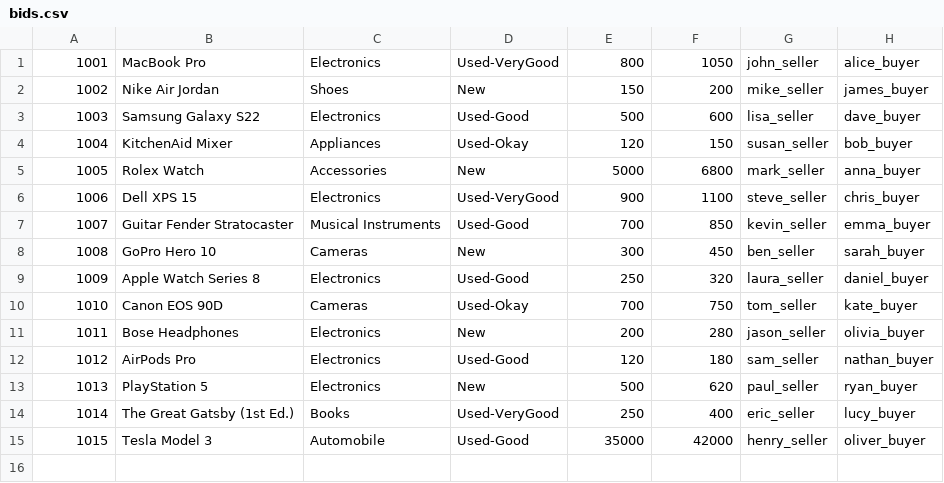
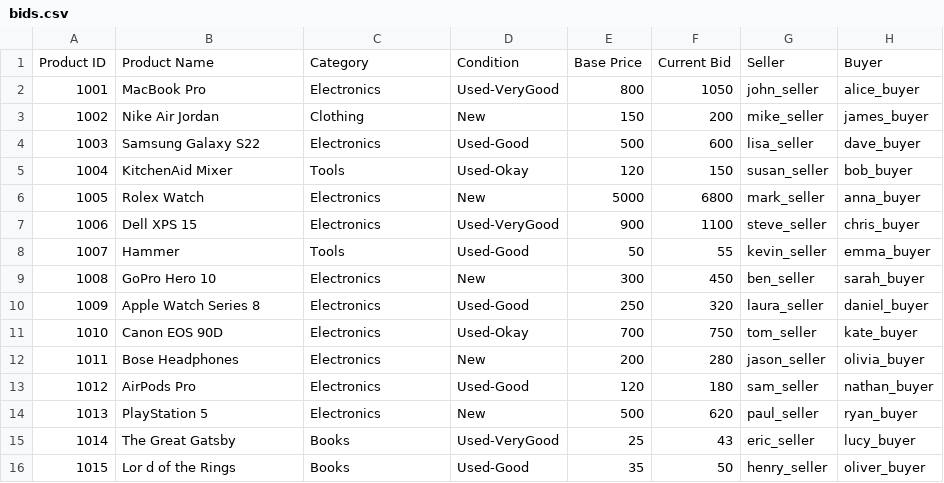
Before and after one commit to Mr-Kesh/EbayCloneSimulator, a CSV file: bids.csv, drawn as a sheet.

Commit message:
Add files via upload

```diff
--- a/bids.csv
+++ b/bids.csv
@@ -1,11 +1,12 @@
+Product ID,Product Name,Category,Condition,Base Price,Current Bid,Seller,Buyer
 1001,MacBook Pro,Electronics,Used-VeryGood,800,1050,john_seller,alice_buyer
-1002,Nike Air Jordan,Shoes,New,150,200,mike_seller,james_buyer
+1002,Nike Air Jordan,Clothing,New,150,200,mike_seller,james_buyer
 1003,Samsung Galaxy S22,Electronics,Used-Good,500,600,lisa_seller,dave_buyer
-1004,KitchenAid Mixer,Appliances,Used-Okay,120,150,susan_seller,bob_buyer
-1005,Rolex Watch,Accessories,New,5000,6800,mark_seller,anna_buyer
+1004,KitchenAid Mixer,Tools,Used-Okay,120,150,susan_seller,bob_buyer
+1005,Rolex Watch,Electronics,New,5000,6800,mark_seller,anna_buyer
 1006,Dell XPS 15,Electronics,Used-VeryGood,900,1100,steve_seller,chris_buyer
-1007,Guitar Fender Stratocaster,Musical Instruments,Used-Good,700,850,kevin_seller,emma_buyer
-1008,GoPro Hero 10,Cameras,New,300,450,ben_seller,sarah_buyer
+1007,Hammer,Tools,Used-Good,50,55,kevin_seller,emma_buyer
+1008,GoPro Hero 10,Electronics,New,300,450,ben_seller,sarah_buyer
 1009,Apple Watch Series 8,Electronics,Used-Good,250,320,laura_seller,daniel_buyer
-1010,Canon EOS 90D,Cameras,Used-Okay,700,750,tom_seller,kate_buyer
+1010,Canon EOS 90D,Electronics,Used-Okay,700,750,tom_seller,kate_buyer
 1011,Bose Headphones,Electronics,New,200,280,jason_seller,olivia_buyer
@@ -13,3 +14,3 @@
 1013,PlayStation 5,Electronics,New,500,620,paul_seller,ryan_buyer
-1014,The Great Gatsby (1st Ed.),Books,Used-VeryGood,250,400,eric_seller,lucy_buyer
-1015,Tesla Model 3,Automobile,Used-Good,35000,42000,henry_seller,oliver_buyer
+1014,The Great Gatsby,Books,Used-VeryGood,25,43,eric_seller,lucy_buyer
+1015,Lor d of the Rings,Books,Used-Good,35,50,henry_seller,oliver_buyer
```
